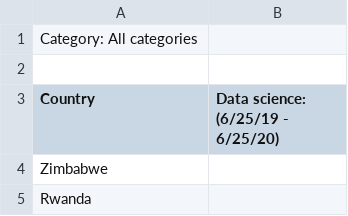
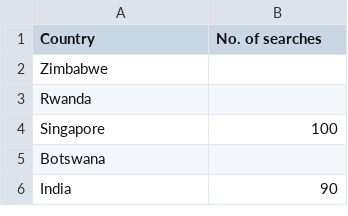
Before and after one commit to IbtisamBeik/Google-trends, a CSV file: Data/Data science term-geoMap.csv, drawn as a sheet; only a part is shown; the shorter side is filled out with more unchanged rows.

```diff
--- a/Data/Data science term-geoMap.csv
+++ b/Data/Data science term-geoMap.csv
@@ -1,4 +1,2 @@
-Category: All categories
-
-Country,Data science: (6/25/19 - 6/25/20)
+Country,No. of searches
 Zimbabwe,
```
Also changed, not shown: Data/Data analysis term-geoMap.csv, Data/Data analysis term-timeline.csv, 4 other files.
